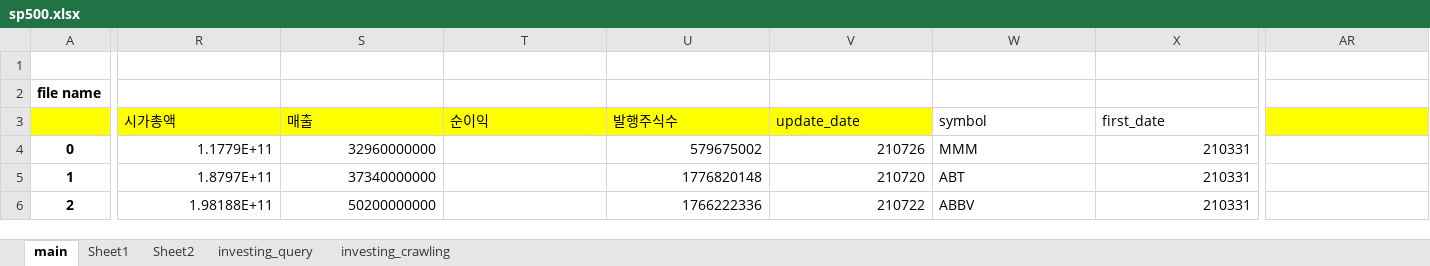
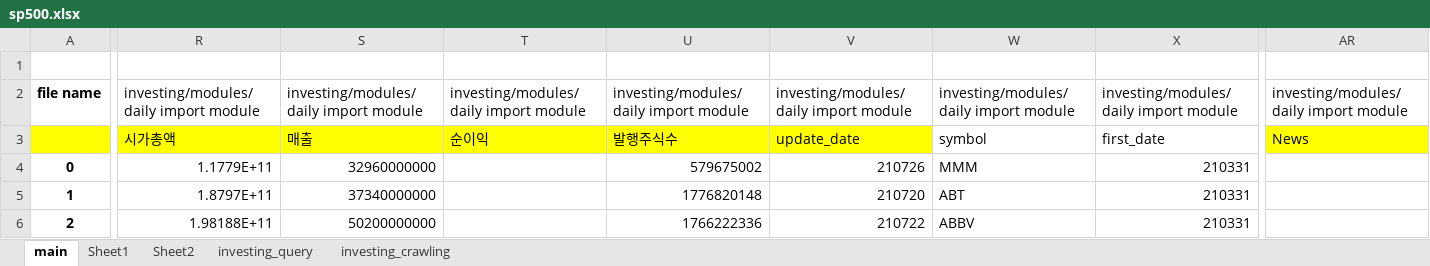
Before and after one commit to dss-17th/crawling-repo-5, an Excel workbook: sp500.xlsx, sheet main, drawn as a sheet; only a part is shown, gaps mark what is left out; values as stored, in another font and other column widths than the file's, no borders; the diff covers the shown part only; the diff names each change by its address in the sheet, - before the commit and + after, or states it on an @@ line.

Commit message:
reupload xlsx

```diff
--- a/sp500.xlsx (sheet main)
+++ b/sp500.xlsx (sheet main)
-R2: (empty)
+R2: investing/modules/daily import module
-S2: (empty)
+S2: investing/modules/daily import module
-T2: (empty)
+T2: investing/modules/daily import module
-U2: (empty)
+U2: investing/modules/daily import module
-V2: (empty)
+V2: investing/modules/daily import module
-W2: (empty)
+W2: investing/modules/daily import module
-X2: (empty)
+X2: investing/modules/daily import module
-AR2: (empty)
+AR2: investing/modules/daily import module
-AR3: (empty)
+AR3: News
```
Also changed, not shown: 19 edited cells elsewhere in this sheet.
